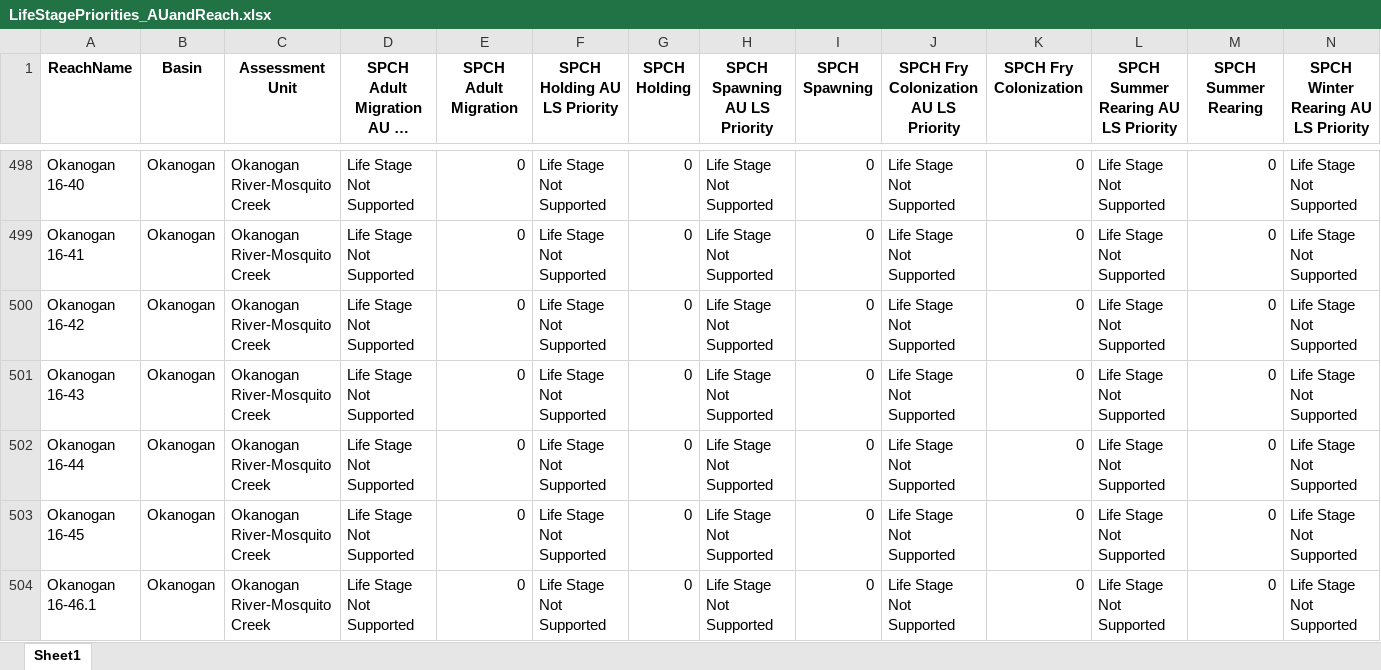
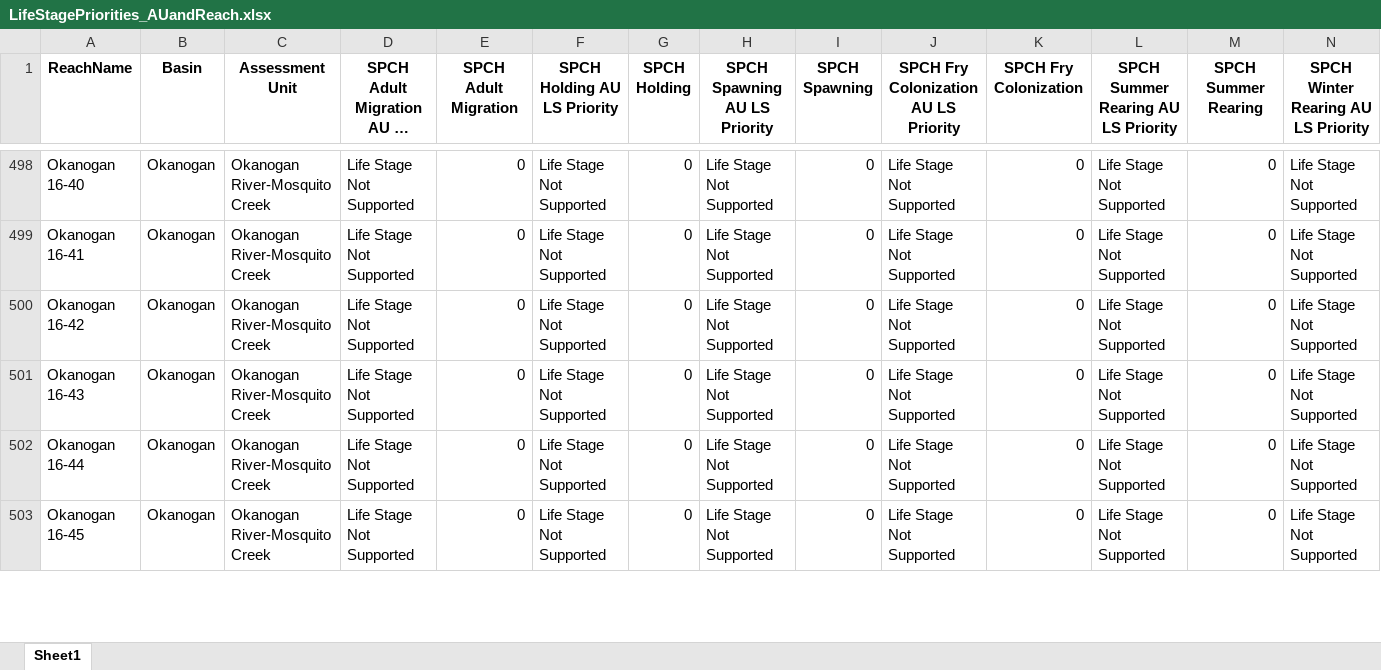
Before and after one commit to Upper-Columbia-Salmon-Recovery-Board/Prioritization_Step2_Data_R_Project, an Excel workbook: Data/Ranking_Data/LifeStagePriorities_AUandReach.xlsx, sheet Sheet1, drawn as a sheet; only a part is shown, gaps mark what is left out; long unchanged cells end in …; values as stored, in another font and other column widths than the file's, no borders; rows hold the shown columns only; the diff covers the shown part only; the diff names each change by its address in the sheet, - before the commit and + after, or states it on an @@ line.

```diff
--- a/Data/Ranking_Data/LifeStagePriorities_AUandReach.xlsx (sheet Sheet1)
+++ b/Data/Ranking_Data/LifeStagePriorities_AUandReach.xlsx (sheet Sheet1)
-row 504: Okanogan 16-46.1 | Okanogan | Okanogan River-Mosquito Creek | Life Stage Not Supported | 0 | Life Stage Not Supported | 0 | Life Stage Not Supported | 0 | Life Stage Not Supported | 0 | Life Stage Not Supported | 0 | Life Stage Not Supported
```
Also changed, not shown: 2 removed rows and 4 edited cells elsewhere in this sheet, Data/Habitat_Data/Channel_Unit_RAW.xlsx, Data/Habitat_Data/Confinement_Scores.xlsx, 3 other files.
